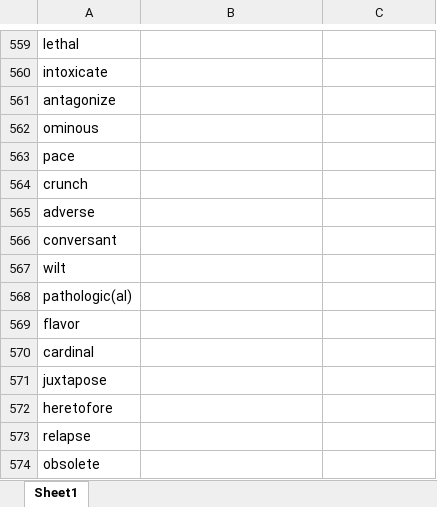
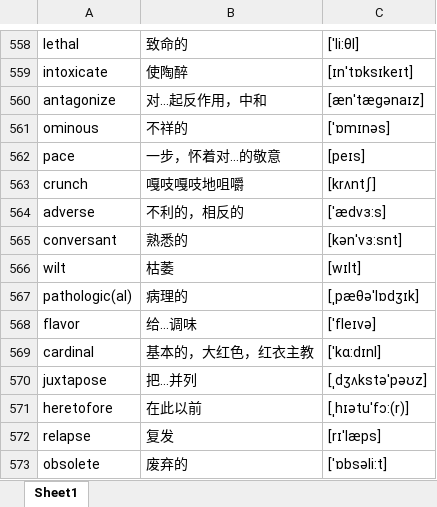
Before and after one commit to google88888888/learnEnglish, an Excel workbook: words.xlsx, sheet Sheet1, drawn as a sheet; only a part is shown, gaps mark what is left out; values as stored, in another font and other column widths than the file's, no borders; addresses are those after the commit; the diff covers the shown part only; the diff names each change by its address in the sheet, - before the commit and + after, or states it on an @@ line.

```diff
--- a/words.xlsx (sheet Sheet1)
+++ b/words.xlsx (sheet Sheet1)
-B558: (empty)
+B558: 致命的
-C558: (empty)
+C558: [ˈli:θl]
-B559: (empty)
+B559: 使陶醉
-C559: (empty)
+C559: [ɪn'tɒksɪkeɪt]
-B560: (empty)
+B560: 对…起反作用，中和
-C560: (empty)
+C560: [ænˈtægənaɪz]
-B561: (empty)
+B561: 不祥的
-C561: (empty)
+C561: [ˈɒmɪnəs]
-B562: (empty)
+B562: 一步，怀着对…的敬意
-C562: (empty)
+C562: [peɪs]
-B563: (empty)
+B563: 嘎吱嘎吱地咀嚼
-C563: (empty)
+C563: [krʌntʃ]
-B564: (empty)
+B564: 不利的，相反的
-C564: (empty)
+C564: [ˈædvɜ:s]
-B565: (empty)
+B565: 熟悉的
-C565: (empty)
+C565: [kənˈvɜ:snt]
-B566: (empty)
+B566: 枯萎
-C566: (empty)
+C566: [wɪlt]
-B567: (empty)
+B567: 病理的
-C567: (empty)
+C567: [ˌpæθə'lɒdʒɪk]
-B568: (empty)
+B568: 给…调味
-C568: (empty)
+C568: ['fleɪvə]
-B569: (empty)
+B569: 基本的，大红色，红衣主教
-C569: (empty)
+C569: [ˈkɑ:dɪnl]
-B570: (empty)
+B570: 把…并列
-C570: (empty)
+C570: [ˌdʒʌkstəˈpəʊz]
-B571: (empty)
+B571: 在此以前
-C571: (empty)
+C571: [ˌhɪətuˈfɔ:(r)]
-B572: (empty)
+B572: 复发
-C572: (empty)
+C572: [rɪˈlæps]
-B573: (empty)
+B573: 废弃的
-C573: (empty)
+C573: [ˈɒbsəli:t]
```
Also changed, not shown: 3 added rows, 9 removed rows and 908 edited cells elsewhere in this sheet.
